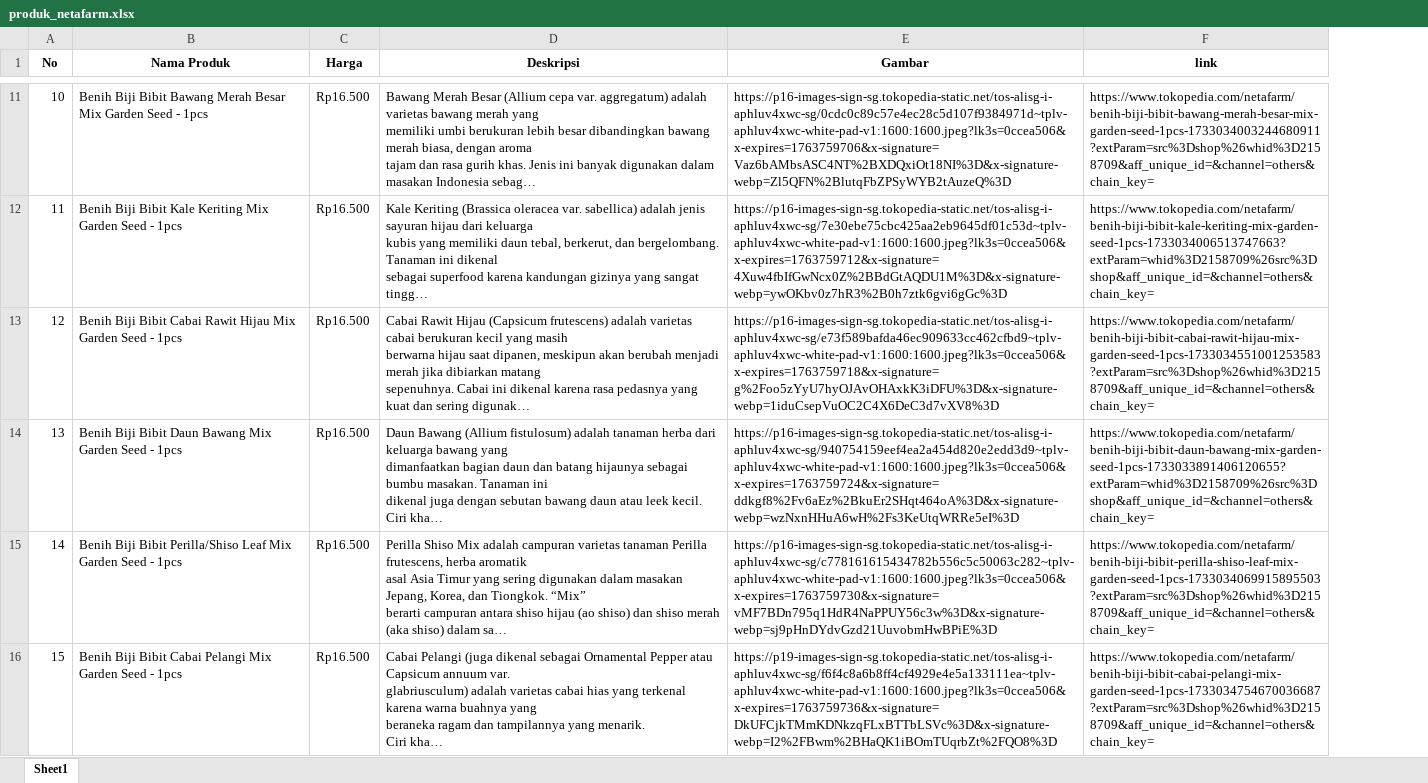
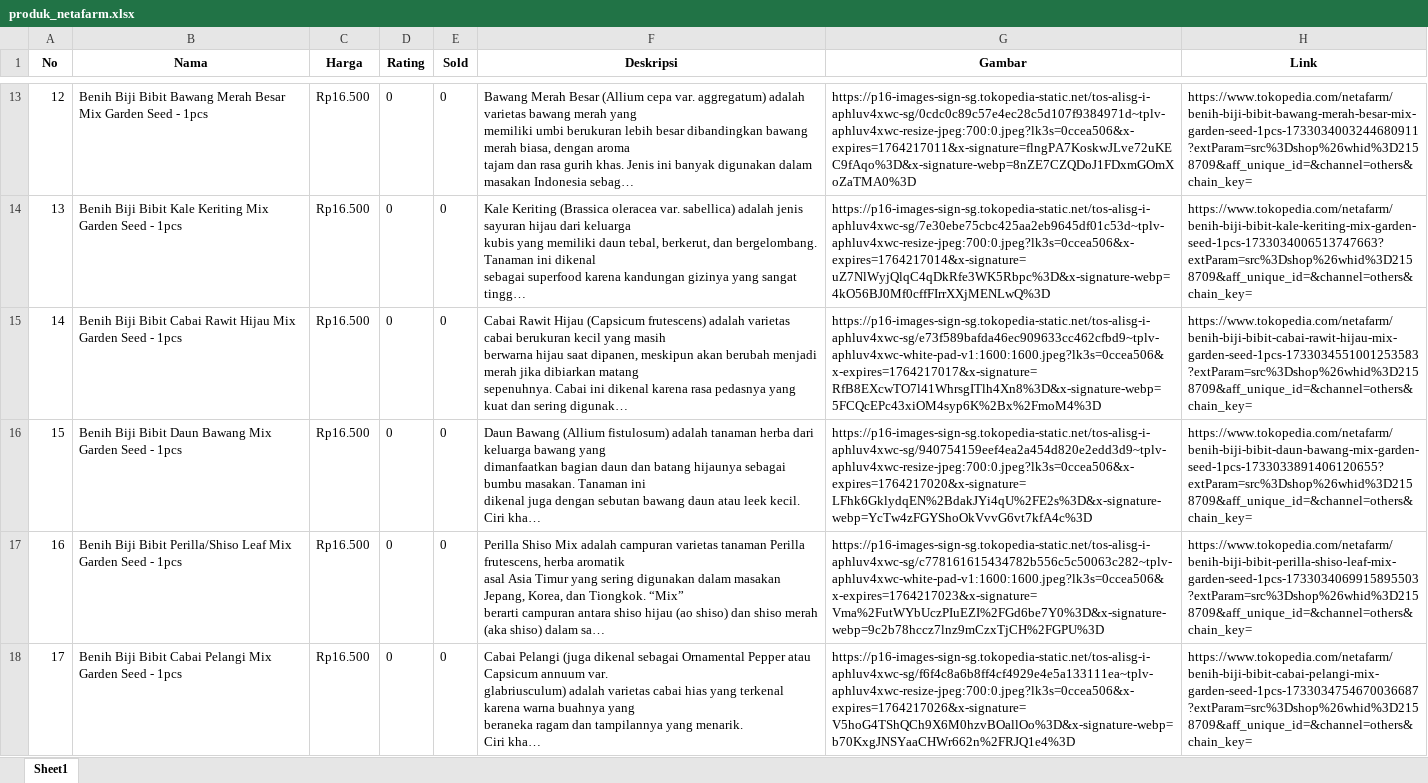
Before and after one commit to dzulfiqar03/Capstone-Project_NetaBot-App, an Excel workbook: NetaBotService-Scraper/produk_netafarm.xlsx, sheet Sheet1, drawn as a sheet; only a part is shown, gaps mark what is left out; long unchanged cells end in …; values as stored, in another font and other column widths than the file's, no borders; addresses are those after the commit; the diff covers the shown part only; the diff names each change by its address in the sheet, - before the commit and + after, or states it on an @@ line.

```diff
--- a/NetaBotService-Scraper/produk_netafarm.xlsx (sheet Sheet1)
+++ b/NetaBotService-Scraper/produk_netafarm.xlsx (sheet Sheet1)
+column D (Rating), rows 13-18: all 0
+column E (Sold), rows 13-18: all 0
-B1: Nama Produk
+B1: Nama
-H1: link
+H1: Link
@@ column A (No) renumbered between rows 3 and 86 @@
-G13 (Gambar): https://p16-images-sign-sg.tokopedia-static.net/tos-alisg-i-aphluv4xwc-sg/0cdc0c89c57e4ec28c5d107f9384971d~tplv-aphluv4xwc-white-pad-v1:1600:1600.jpeg?lk3s=0ccea506&x-expires=1763759706&x-signature=Vaz6bAMbsASC4NT%2BXDQxiOt18NI%3D&x-signature-webp=Zl5QFN%2BlutqFbZPSyWYB2tAuzeQ%3D
+G13 (Gambar): https://p16-images-sign-sg.tokopedia-static.net/tos-alisg-i-aphluv4xwc-sg/0cdc0c89c57e4ec28c5d107f9384971d~tplv-aphluv4xwc-resize-jpeg:700:0.jpeg?lk3s=0ccea506&x-expires=1764217011&x-signature=flngPA7KoskwJLve72uKEC9fAqo%3D&x-signature-webp=8nZE7CZQDoJ1FDxmGOmXoZaTMA0%3D
-G14 (Gambar): https://p16-images-sign-sg.tokopedia-static.net/tos-alisg-i-aphluv4xwc-sg/7e30ebe75cbc425aa2eb9645df01c53d~tplv-aphluv4xwc-white-pad-v1:1600:1600.jpeg?lk3s=0ccea506&x-expires=1763759712&x-signature=4Xuw4fbIfGwNcx0Z%2BBdGtAQDU1M%3D&x-signature-webp=ywOKbv0z7hR3%2B0h7ztk6gvi6gGc%3D
+G14 (Gambar): https://p16-images-sign-sg.tokopedia-static.net/tos-alisg-i-aphluv4xwc-sg/7e30ebe75cbc425aa2eb9645df01c53d~tplv-aphluv4xwc-resize-jpeg:700:0.jpeg?lk3s=0ccea506&x-expires=1764217014&x-signature=uZ7NlWyjQlqC4qDkRfe3WK5Rbpc%3D&x-signature-webp=4kO56BJ0Mf0cffFIrrXXjMENLwQ%3D
-H14 (Link): https://www.tokopedia.com/netafarm/benih-biji-bibit-kale-keriting-mix-garden-seed-1pcs-1733034006513747663?extParam=whid%3D2158709%26src%3Dshop&aff_unique_id=&channel=others&chain_key=
+H14 (Link): https://www.tokopedia.com/netafarm/benih-biji-bibit-kale-keriting-mix-garden-seed-1pcs-1733034006513747663?extParam=src%3Dshop%26whid%3D2158709&aff_unique_id=&channel=others&chain_key=
-G15 (Gambar): https://p16-images-sign-sg.tokopedia-static.net/tos-alisg-i-aphluv4xwc-sg/e73f589bafda46ec909633cc462cfbd9~tplv-aphluv4xwc-white-pad-v1:1600:1600.jpeg?lk3s=0ccea506&x-expires=1763759718&x-signature=g%2Foo5zYyU7hyOJAvOHAxkK3iDFU%3D&x-signature-webp=1iduCsepVuOC2C4X6DeC3d7vXV8%3D
+G15 (Gambar): https://p16-images-sign-sg.tokopedia-static.net/tos-alisg-i-aphluv4xwc-sg/e73f589bafda46ec909633cc462cfbd9~tplv-aphluv4xwc-white-pad-v1:1600:1600.jpeg?lk3s=0ccea506&x-expires=1764217017&x-signature=RfB8EXcwTO7l41WhrsgITlh4Xn8%3D&x-signature-webp=5FCQcEPc43xiOM4syp6K%2Bx%2FmoM4%3D
-G16 (Gambar): https://p16-images-sign-sg.tokopedia-static.net/tos-alisg-i-aphluv4xwc-sg/940754159eef4ea2a454d820e2edd3d9~tplv-aphluv4xwc-white-pad-v1:1600:1600.jpeg?lk3s=0ccea506&x-expires=1763759724&x-signature=ddkgf8%2Fv6aEz%2BkuEr2SHqt464oA%3D&x-signature-webp=wzNxnHHuA6wH%2Fs3KeUtqWRRe5eI%3D
+G16 (Gambar): https://p16-images-sign-sg.tokopedia-static.net/tos-alisg-i-aphluv4xwc-sg/940754159eef4ea2a454d820e2edd3d9~tplv-aphluv4xwc-resize-jpeg:700:0.jpeg?lk3s=0ccea506&x-expires=1764217020&x-signature=LFhk6GklydqEN%2BdakJYi4qU%2FE2s%3D&x-signature-webp=YcTw4zFGYShoOkVvvG6vt7kfA4c%3D
-H16 (Link): https://www.tokopedia.com/netafarm/benih-biji-bibit-daun-bawang-mix-garden-seed-1pcs-1733033891406120655?extParam=whid%3D2158709%26src%3Dshop&aff_unique_id=&channel=others&chain_key=
+H16 (Link): https://www.tokopedia.com/netafarm/benih-biji-bibit-daun-bawang-mix-garden-seed-1pcs-1733033891406120655?extParam=src%3Dshop%26whid%3D2158709&aff_unique_id=&channel=others&chain_key=
-G17 (Gambar): https://p16-images-sign-sg.tokopedia-static.net/tos-alisg-i-aphluv4xwc-sg/c778161615434782b556c5c50063c282~tplv-aphluv4xwc-white-pad-v1:1600:1600.jpeg?lk3s=0ccea506&x-expires=1763759730&x-signature=vMF7BDn795q1HdR4NaPPUY56c3w%3D&x-signature-webp=sj9pHnDYdvGzd21UuvobmHwBPiE%3D
+G17 (Gambar): https://p16-images-sign-sg.tokopedia-static.net/tos-alisg-i-aphluv4xwc-sg/c778161615434782b556c5c50063c282~tplv-aphluv4xwc-white-pad-v1:1600:1600.jpeg?lk3s=0ccea506&x-expires=1764217023&x-signature=Vma%2FutWYbUczPIuEZI%2FGd6be7Y0%3D&x-signature-webp=9c2b78hccz7lnz9mCzxTjCH%2FGPU%3D
-G18 (Gambar): https://p19-images-sign-sg.tokopedia-static.net/tos-alisg-i-aphluv4xwc-sg/f6f4c8a6b8ff4cf4929e4e5a133111ea~tplv-aphluv4xwc-white-pad-v1:1600:1600.jpeg?lk3s=0ccea506&x-expires=1763759736&x-signature=DkUFCjkTMmKDNkzqFLxBTTbLSVc%3D&x-signature-webp=I2%2FBwm%2BHaQK1iBOmTUqrbZt%2FQO8%3D
+G18 (Gambar): https://p16-images-sign-sg.tokopedia-static.net/tos-alisg-i-aphluv4xwc-sg/f6f4c8a6b8ff4cf4929e4e5a133111ea~tplv-aphluv4xwc-resize-jpeg:700:0.jpeg?lk3s=0ccea506&x-expires=1764217026&x-signature=V5hoG4TShQCh9X6M0hzvBOallOo%3D&x-signature-webp=b70KxgJNSYaaCHWr662n%2FRJQ1e4%3D
```
Also changed, not shown: 80 added rows and 89 edited cells elsewhere in this sheet, 1 other file.
